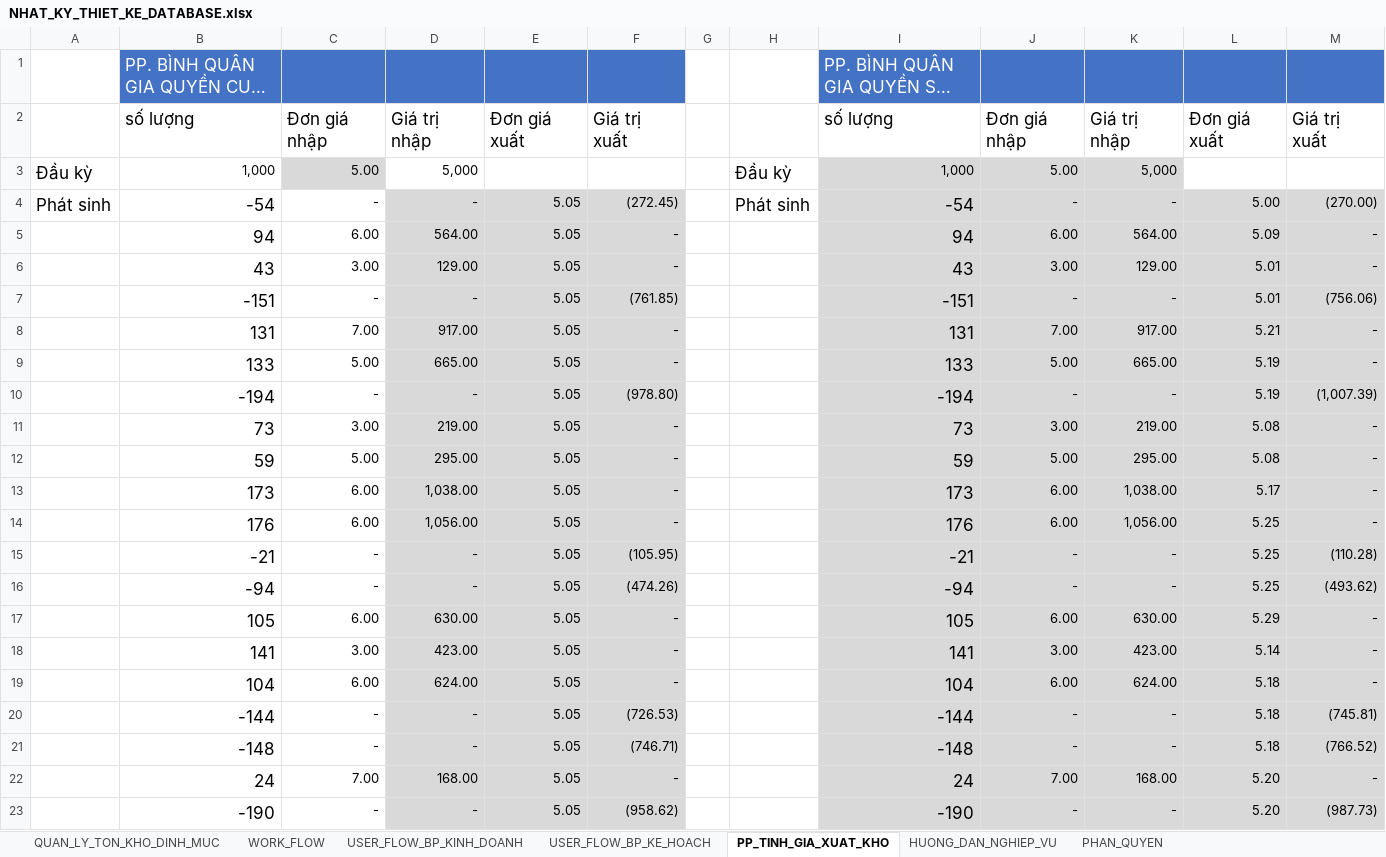
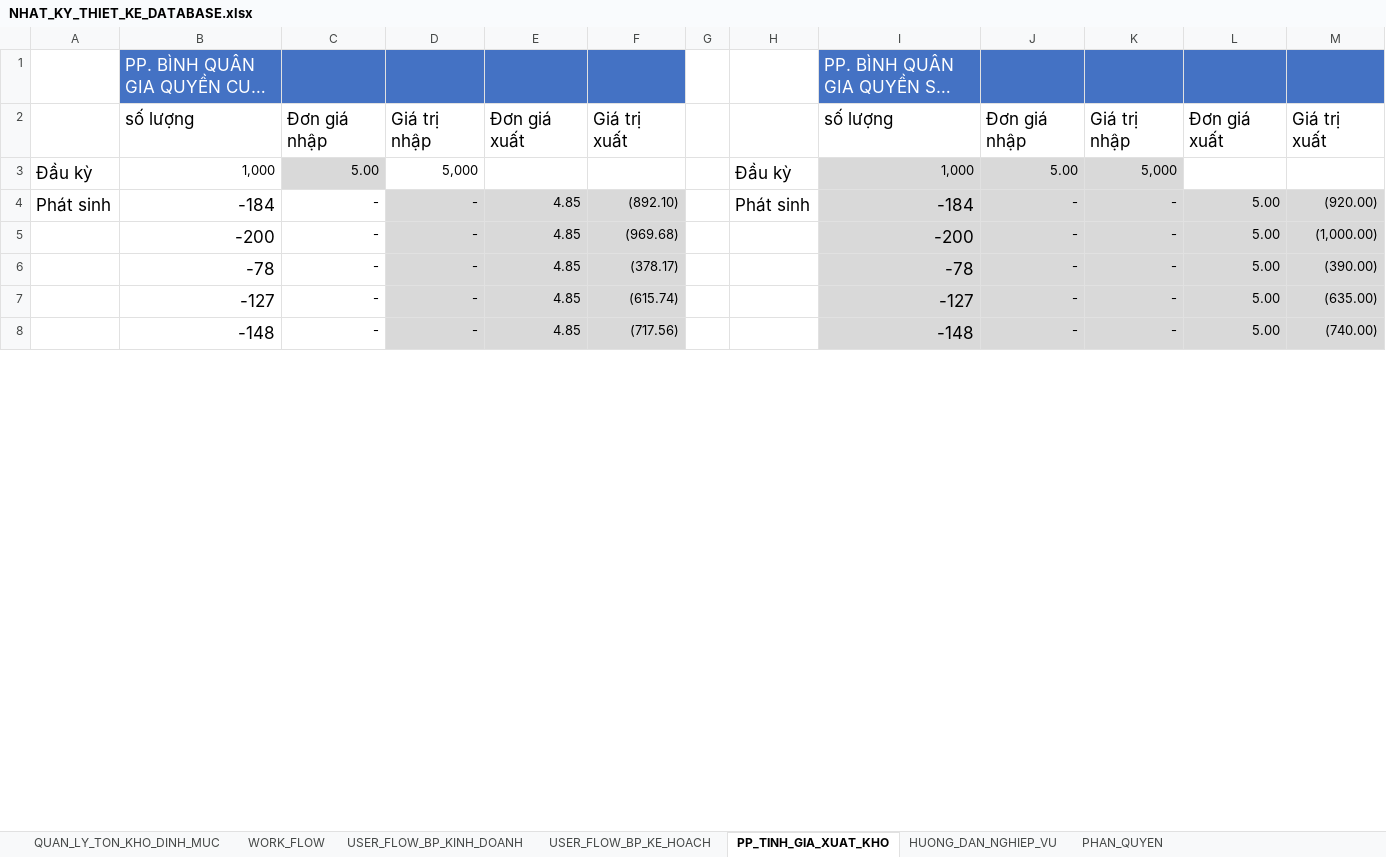
Before and after one commit to NGUYEN-LONG-BS/VBA_MINI_PROJECTS, an Excel workbook: VB05_QUAN_LY_KHO/NHAT_KY_THIET_KE_DATABASE.xlsx, sheet PP_TINH_GIA_XUAT_KHO, drawn as a sheet; only a part is shown; long unchanged cells end in …; values as stored, in another font and other column widths than the file's, no borders; charts and pictures not drawn; removed rows and columns are numbered as before the commit, all else as after; the diff covers the shown part only; the diff names each change by its address in the sheet, - before the commit and + after, or states it on an @@ line.

```diff
--- a/VB05_QUAN_LY_KHO/NHAT_KY_THIET_KE_DATABASE.xlsx (sheet PP_TINH_GIA_XUAT_KHO)
+++ b/VB05_QUAN_LY_KHO/NHAT_KY_THIET_KE_DATABASE.xlsx (sheet PP_TINH_GIA_XUAT_KHO)
-B4: -54
+B4: -184
-E4: 5.05
+E4: 4.85
-F4: (272.45)
+F4: (892.10)
-I4: -54
+I4: -184
-M4: (270.00)
+M4: (920.00)
-row 5:  | 94 | 6.00 | 564.00 | 5.05 | - |  |  | 94 | 6.00 | 564.00 | 5.09 | -
-row 6:  | 43 | 3.00 | 129.00 | 5.05 | - |  |  | 43 | 3.00 | 129.00 | 5.01 | -
-row 7:  | -151 | - | - | 5.05 | (761.85) |  |  | -151 | - | - | 5.01 | (756.06)
-row 8:  | 131 | 7.00 | 917.00 | 5.05 | - |  |  | 131 | 7.00 | 917.00 | 5.21 | -
-row 9:  | 133 | 5.00 | 665.00 | 5.05 | - |  |  | 133 | 5.00 | 665.00 | 5.19 | -
-row 10:  | -194 | - | - | 5.05 | (978.80) |  |  | -194 | - | - | 5.19 | (1,007.39)
-row 11:  | 73 | 3.00 | 219.00 | 5.05 | - |  |  | 73 | 3.00 | 219.00 | 5.08 | -
-row 12:  | 59 | 5.00 | 295.00 | 5.05 | - |  |  | 59 | 5.00 | 295.00 | 5.08 | -
-row 13:  | 173 | 6.00 | 1,038.00 | 5.05 | - |  |  | 173 | 6.00 | 1,038.00 | 5.17 | -
-row 14:  | 176 | 6.00 | 1,056.00 | 5.05 | - |  |  | 176 | 6.00 | 1,056.00 | 5.25 | -
-row 15:  | -21 | - | - | 5.05 | (105.95) |  |  | -21 | - | - | 5.25 | (110.28)
-row 16:  | -94 | - | - | 5.05 | (474.26) |  |  | -94 | - | - | 5.25 | (493.62)
-row 17:  | 105 | 6.00 | 630.00 | 5.05 | - |  |  | 105 | 6.00 | 630.00 | 5.29 | -
-row 18:  | 141 | 3.00 | 423.00 | 5.05 | - |  |  | 141 | 3.00 | 423.00 | 5.14 | -
-row 19:  | 104 | 6.00 | 624.00 | 5.05 | - |  |  | 104 | 6.00 | 624.00 | 5.18 | -
-row 20:  | -144 | - | - | 5.05 | (726.53) |  |  | -144 | - | - | 5.18 | (745.81)
+row 5:  | -200 | - | - | 4.85 | (969.68) |  |  | -200 | - | - | 5.00 | (1,000.00)
+row 6:  | -78 | - | - | 4.85 | (378.17) |  |  | -78 | - | - | 5.00 | (390.00)
+row 7:  | -127 | - | - | 4.85 | (615.74) |  |  | -127 | - | - | 5.00 | (635.00)
-E8: 5.05
+E8: 4.85
-F8: (746.71)
+F8: (717.56)
-L8: 5.18
+L8: 5.00
-M8: (766.52)
+M8: (740.00)
-row 22:  | 24 | 7.00 | 168.00 | 5.05 | - |  |  | 24 | 7.00 | 168.00 | 5.20 | -
-row 23:  | -190 | - | - | 5.05 | (958.62) |  |  | -190 | - | - | 5.20 | (987.73)
```
Also changed, not shown: 22 added rows, 7 removed rows and 1 edited cell elsewhere in this sheet, formulas that keep their value, charts or pictures, 1 other file.
